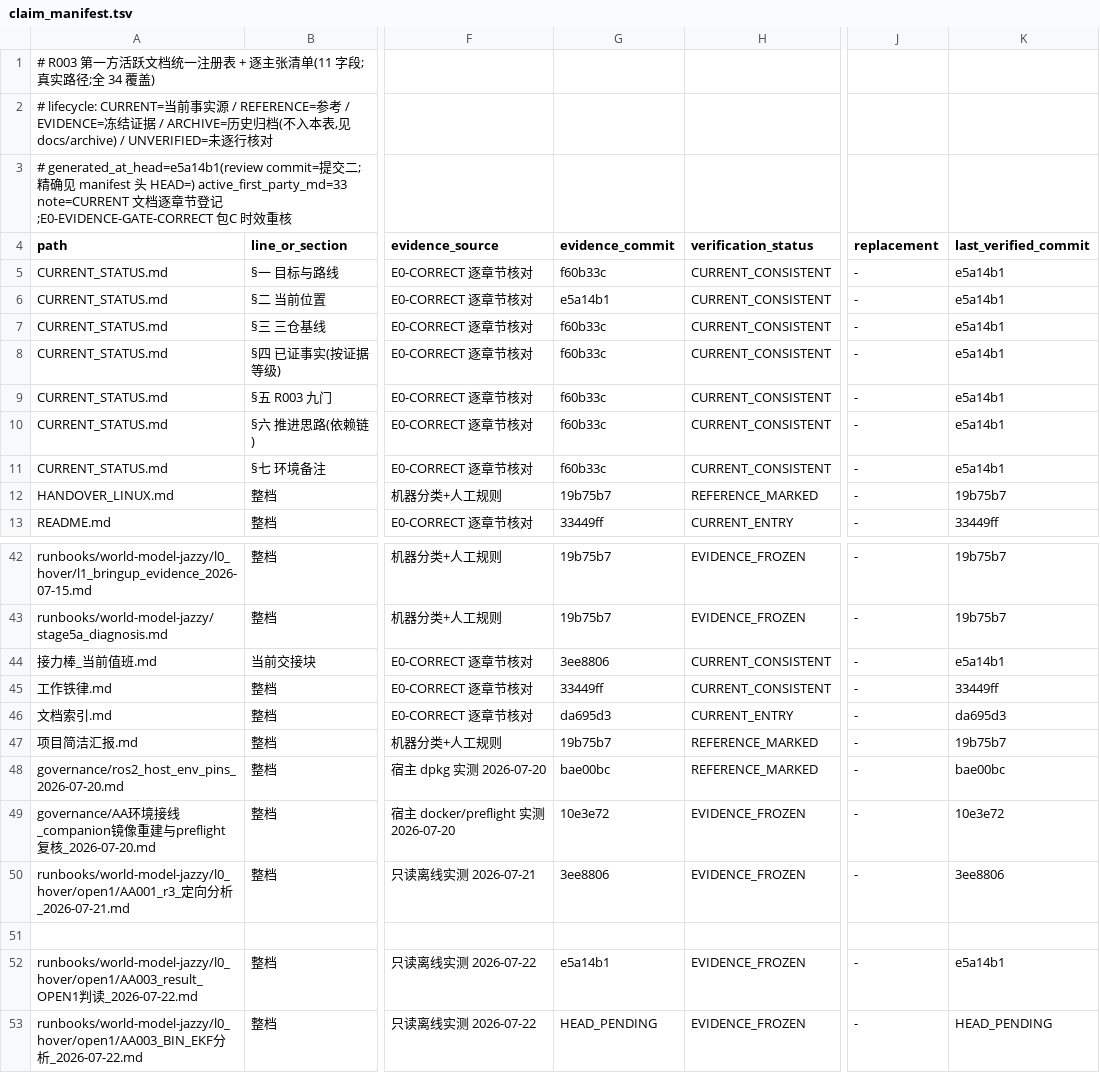
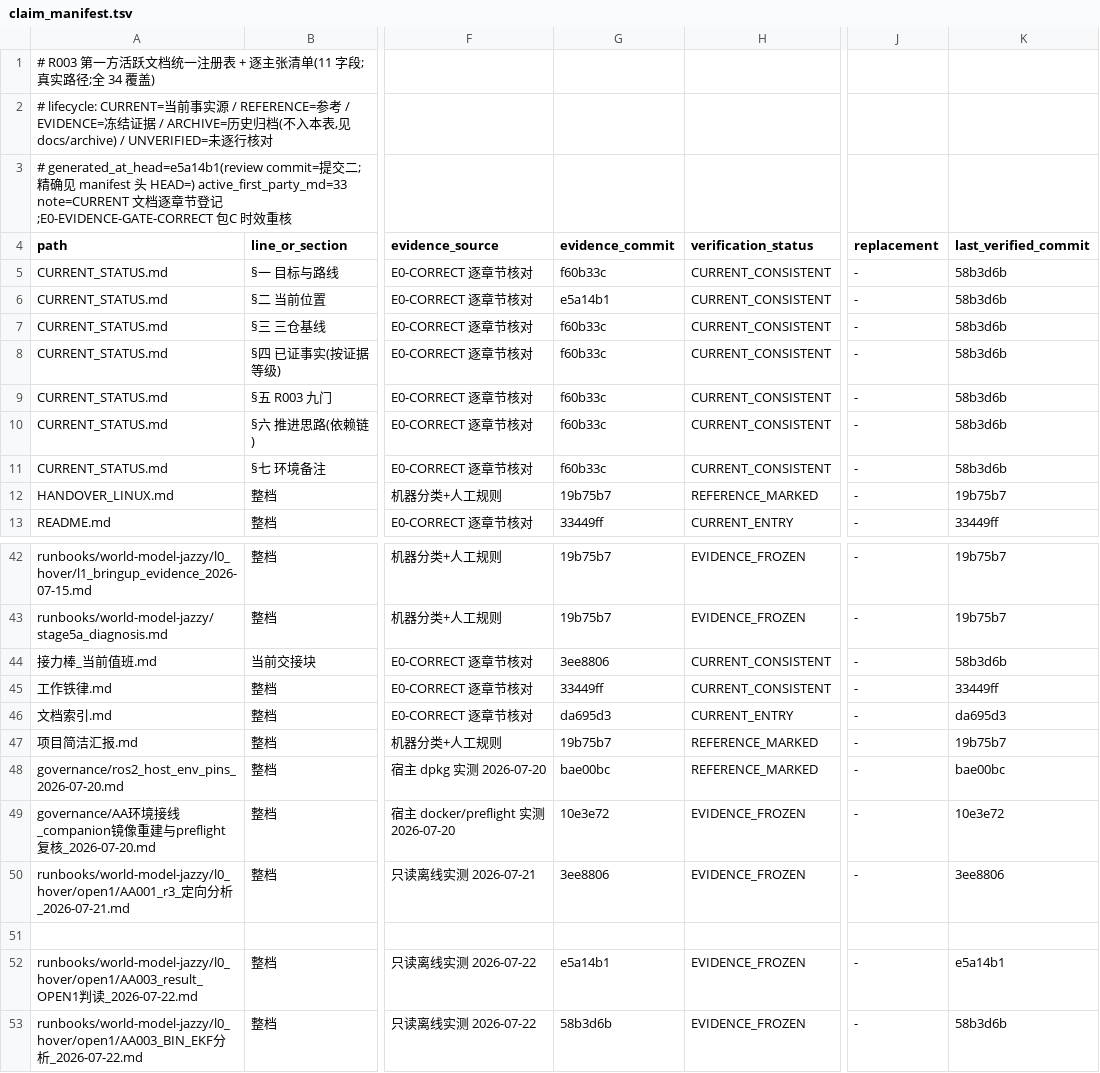
Before and after one commit to ai4sci-z/GBPlanner-WorldModel-Integration, a TSV file: governance/claim_manifest.tsv, drawn as a sheet; only a part is shown, gaps mark what is left out; the diff names each change by its address in the sheet, - before the commit and + after, or states it on an @@ line.

```diff
--- a/governance/claim_manifest.tsv
+++ b/governance/claim_manifest.tsv
-K5:K11 (last_verified_commit): e5a14b1
+K5:K11 (last_verified_commit): 58b3d6b
-K44 (last_verified_commit): e5a14b1
+K44 (last_verified_commit): 58b3d6b
-G53 (evidence_commit): HEAD_PENDING
+G53 (evidence_commit): 58b3d6b
-K53 (last_verified_commit): HEAD_PENDING
+K53 (last_verified_commit): 58b3d6b
```
